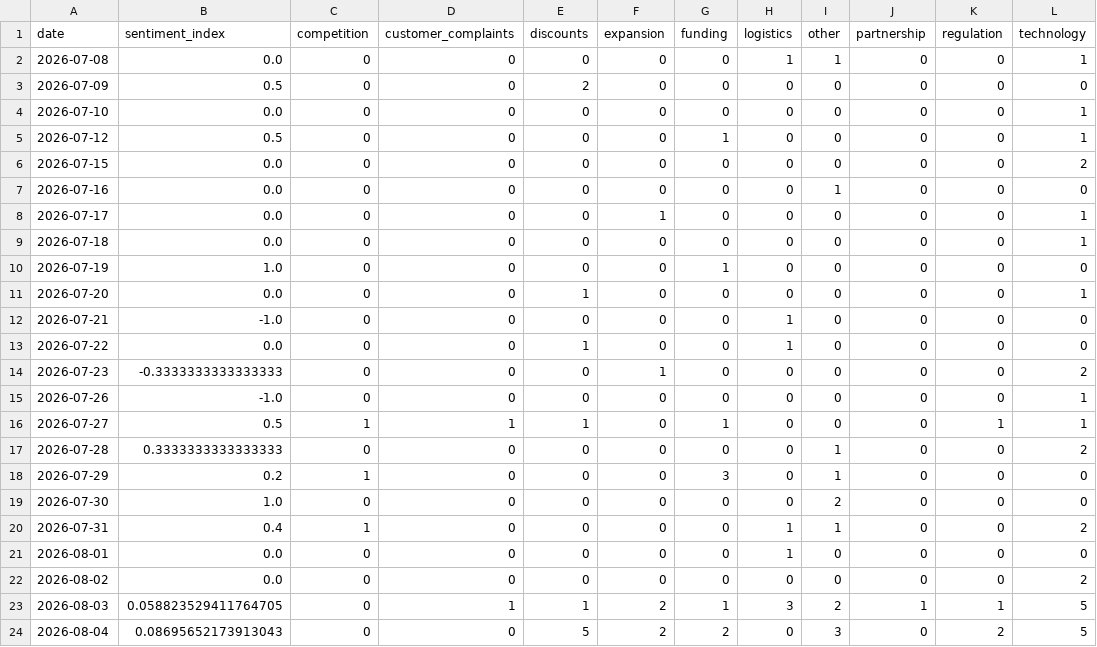
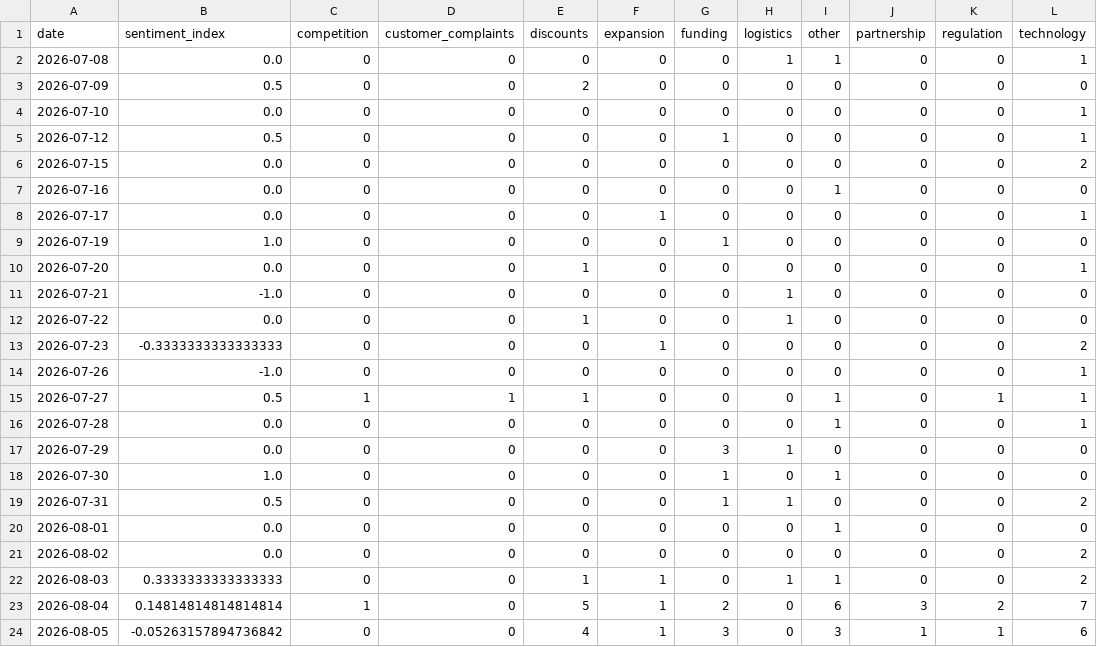
Before and after one commit to akanksha726/Infosys-Springboard, a CSV file: data/processed/daily_market_metrics.csv, drawn as a sheet.

```diff
--- a/data/processed/daily_market_metrics.csv
+++ b/data/processed/daily_market_metrics.csv
@@ -8,3 +8,2 @@ date,sentiment_index,competition,customer_complaints,discounts,expansion,funding
 2026-07-17,0.0,0,0,0,1,0,0,0,0,0,1
-2026-07-18,0.0,0,0,0,0,0,0,0,0,0,1
 2026-07-19,1.0,0,0,0,0,1,0,0,0,0,0
@@ -15,10 +14,11 @@ date,sentiment_index,competition,customer_complaints,discounts,expansion,funding
 2026-07-26,-1.0,0,0,0,0,0,0,0,0,0,1
-2026-07-27,0.5,1,1,1,0,1,0,0,0,1,1
-2026-07-28,0.3333333333333333,0,0,0,0,0,0,1,0,0,2
-2026-07-29,0.2,1,0,0,0,3,0,1,0,0,0
-2026-07-30,1.0,0,0,0,0,0,0,2,0,0,0
-2026-07-31,0.4,1,0,0,0,0,1,1,0,0,2
-2026-08-01,0.0,0,0,0,0,0,1,0,0,0,0
+2026-07-27,0.5,1,1,1,0,0,0,1,0,1,1
+2026-07-28,0.0,0,0,0,0,0,0,1,0,0,1
+2026-07-29,0.0,0,0,0,0,3,1,0,0,0,0
+2026-07-30,1.0,0,0,0,0,1,0,1,0,0,0
+2026-07-31,0.5,0,0,0,0,1,1,0,0,0,2
+2026-08-01,0.0,0,0,0,0,0,0,1,0,0,0
 2026-08-02,0.0,0,0,0,0,0,0,0,0,0,2
-2026-08-03,0.058823529411764705,0,1,1,2,1,3,2,1,1,5
-2026-08-04,0.08695652173913043,0,0,5,2,2,0,3,0,2,5
+2026-08-03,0.3333333333333333,0,0,1,1,0,1,1,0,0,2
+2026-08-04,0.14814814814814814,1,0,5,1,2,0,6,3,2,7
+2026-08-05,-0.05263157894736842,0,0,4,1,3,0,3,1,1,6
```
Also changed, not shown: data/processed/brand_daily_metrics.csv, data/processed/market_forecast_history.csv, 1 other file.
